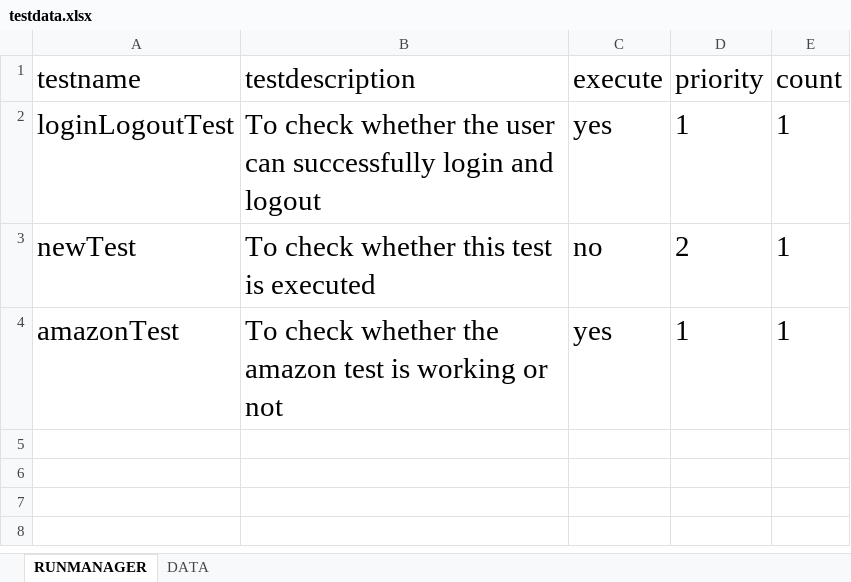
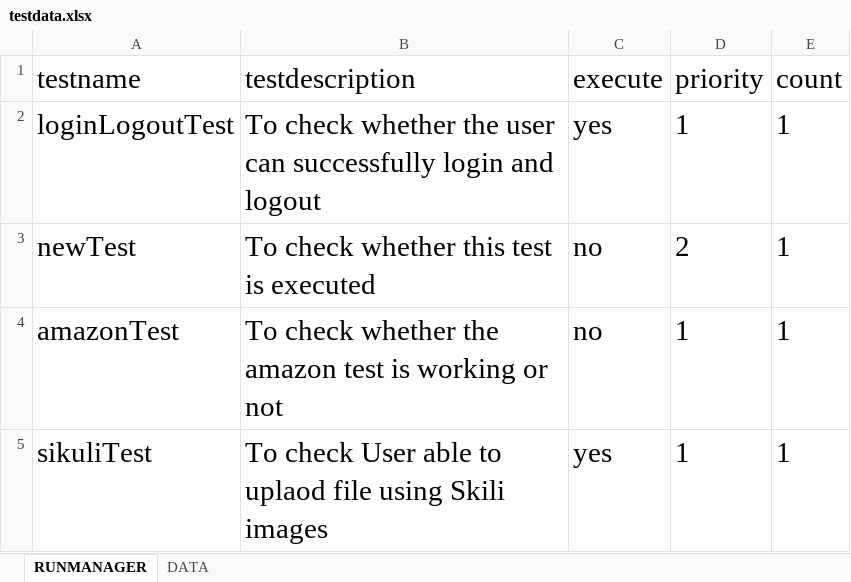
Before and after one commit to zabiullak/web_app_with_selenium_java_a2z, an Excel workbook: src/main/resources/excel/testdata.xlsx, sheet RUNMANAGER, drawn as a sheet; values as stored, in another font and other column widths than the file's, no borders; the diff names each change by its address in the sheet, - before the commit and + after, or states it on an @@ line.

Commit message:
updated sikuli lib

```diff
--- a/src/main/resources/excel/testdata.xlsx (sheet RUNMANAGER)
+++ b/src/main/resources/excel/testdata.xlsx (sheet RUNMANAGER)
-C4 (execute): yes
+C4 (execute): no
+row 5: sikuliTest | To check User able to uplaod file using Skili images | yes | 1 | 1
```
Also changed, not shown: sheet DATA, 20 other files.
